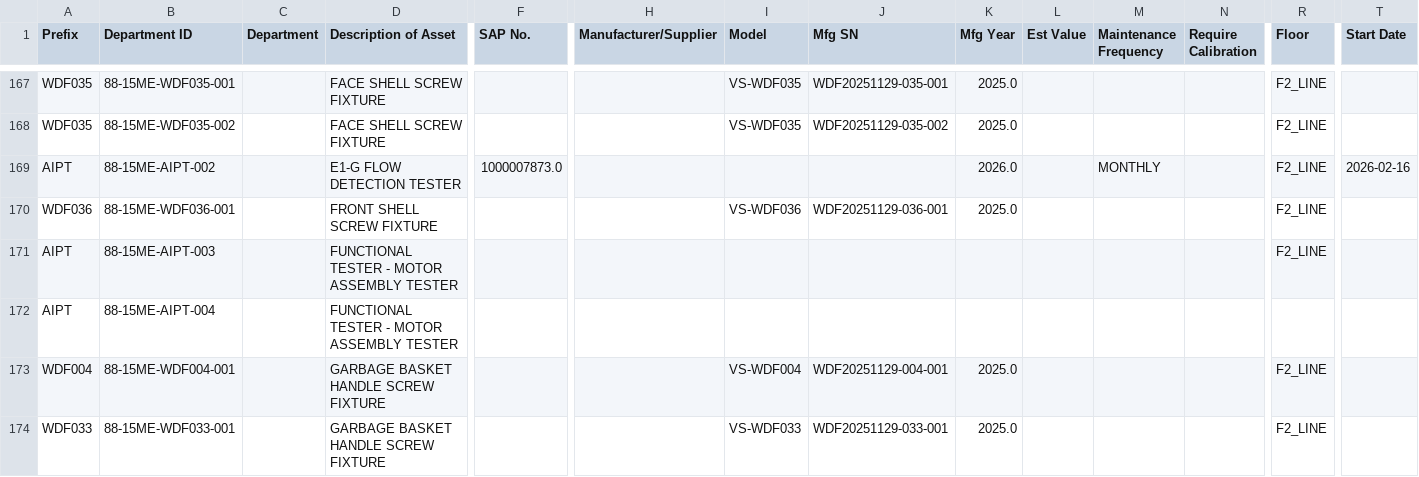
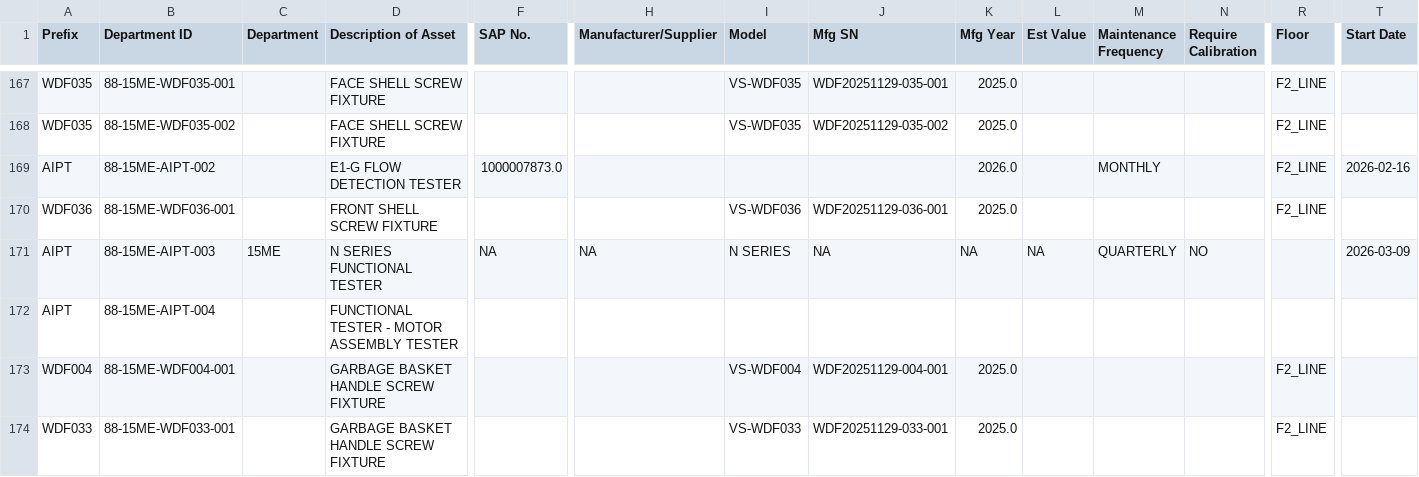
Before and after one commit to azlihanifiah/ME-Dashboard, a CSV file: data/assets_export.csv, drawn as a sheet; only a part is shown, gaps mark what is left out; the diff covers the shown part only; the diff names each change by its address in the sheet, - before the commit and + after, or states it on an @@ line.

Commit message:
Auto-save: Update assets (2026-03-09 05:34:13)

```diff
--- a/data/assets_export.csv
+++ b/data/assets_export.csv
-C171 (Department): (empty)
+C171 (Department): 15ME
-D171 (Description of Asset): FUNCTIONAL TESTER - MOTOR ASSEMBLY TESTER
+D171 (Description of Asset): N SERIES FUNCTIONAL TESTER
-F171 (SAP No.): (empty)
+F171 (SAP No.): NA
-H171 (Manufacturer/Supplier): (empty)
+H171 (Manufacturer/Supplier): NA
-I171 (Model): (empty)
+I171 (Model): N SERIES
-J171 (Mfg SN): (empty)
+J171 (Mfg SN): NA
-K171 (Mfg Year): (empty)
+K171 (Mfg Year): NA
-L171 (Est Value): (empty)
+L171 (Est Value): NA
-M171 (Maintenance Frequency): (empty)
+M171 (Maintenance Frequency): QUARTERLY
-N171 (Require Calibration): (empty)
+N171 (Require Calibration): NO
-R171 (Floor): F2_LINE
+R171 (Floor): (empty)
-T171 (Start Date): (empty)
+T171 (Start Date): 2026-03-09
```
Also changed, not shown: 2 edited cells elsewhere in this file, 1 other file.
